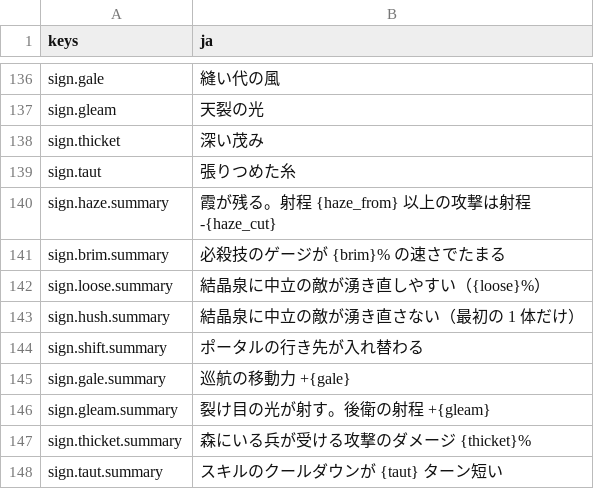
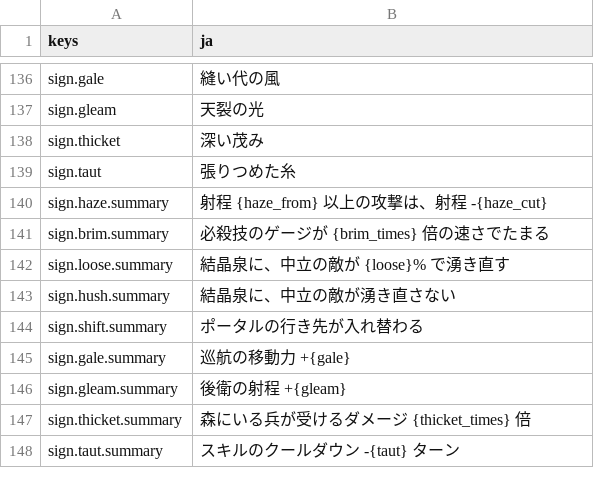
Before and after one commit to mattyan1053/pj-legion, a CSV file: game/text/names.csv, drawn as a sheet; only a part is shown, gaps mark what is left out.

```diff
--- a/game/text/names.csv
+++ b/game/text/names.csv
@@ -139,10 +139,10 @@ sign.thicket,深い茂み
 sign.taut,張りつめた糸
-sign.haze.summary,霞が残る。射程 {haze_from} 以上の攻撃は射程 -{haze_cut}
-sign.brim.summary,必殺技のゲージが {brim}% の速さでたまる
-sign.loose.summary,結晶泉に中立の敵が湧き直しやすい（{loose}%）
-sign.hush.summary,結晶泉に中立の敵が湧き直さない（最初の 1 体だけ）
+sign.haze.summary,射程 {haze_from} 以上の攻撃は、射程 -{haze_cut}
+sign.brim.summary,必殺技のゲージが {brim_times} 倍の速さでたまる
+sign.loose.summary,結晶泉に、中立の敵が {loose}% で湧き直す
+sign.hush.summary,結晶泉に、中立の敵が湧き直さない
 sign.shift.summary,ポータルの行き先が入れ替わる
 sign.gale.summary,巡航の移動力 +{gale}
-sign.gleam.summary,裂け目の光が射す。後衛の射程 +{gleam}
-sign.thicket.summary,森にいる兵が受ける攻撃のダメージ {thicket}%
-sign.taut.summary,スキルのクールダウンが {taut} ターン短い
+sign.gleam.summary,後衛の射程 +{gleam}
+sign.thicket.summary,森にいる兵が受けるダメージ {thicket_times} 倍
+sign.taut.summary,スキルのクールダウン -{taut} ターン
```
Also changed, not shown: game/text/menus.csv, 40 other files.
